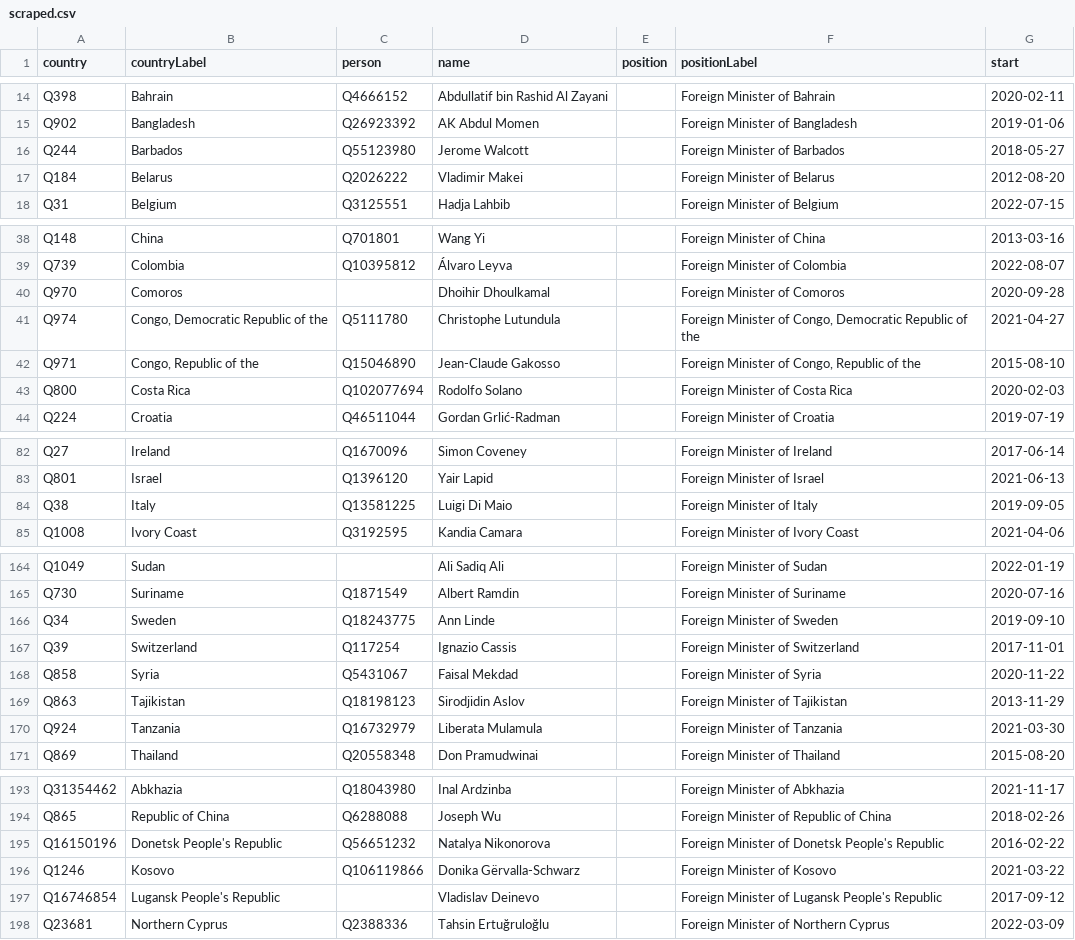
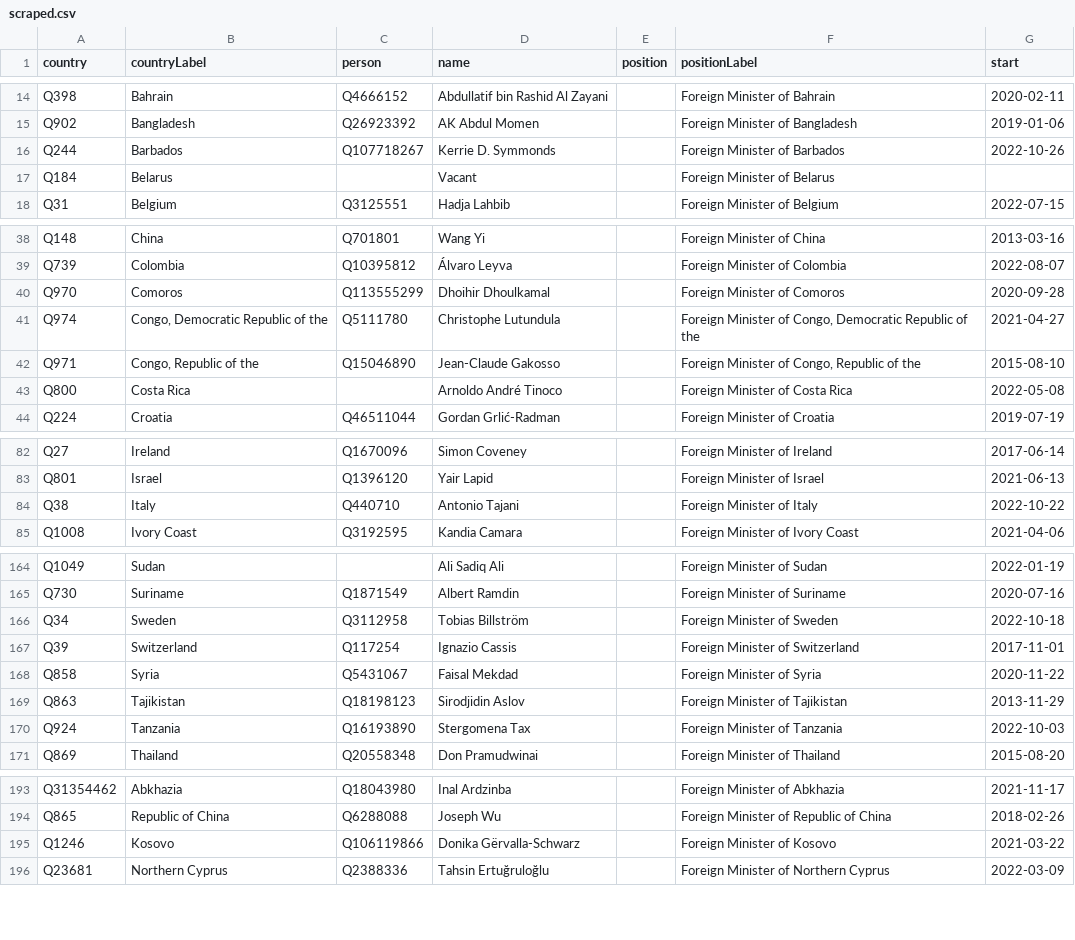
Before and after one commit to every-politician-scrapers/world, a CSV file: sources/foreign/scraped.csv, drawn as a sheet; only a part is shown, gaps mark what is left out; the diff covers the shown part only.

```diff
--- a/sources/foreign/scraped.csv
+++ b/sources/foreign/scraped.csv
@@ -15,4 +15,4 @@ Q398,Bahrain,Q4666152,Abdullatif bin Rashid Al Zayani,,Foreign Minister of Bahra
 Q902,Bangladesh,Q26923392,AK Abdul Momen,,Foreign Minister of Bangladesh,2019-01-06
-Q244,Barbados,Q55123980,Jerome Walcott,,Foreign Minister of Barbados,2018-05-27
-Q184,Belarus,Q2026222,Vladimir Makei,,Foreign Minister of Belarus,2012-08-20
+Q244,Barbados,Q107718267,Kerrie D. Symmonds,,Foreign Minister of Barbados,2022-10-26
+Q184,Belarus,,Vacant,,Foreign Minister of Belarus,
 Q31,Belgium,Q3125551,Hadja Lahbib,,Foreign Minister of Belgium,2022-07-15
@@ -39,6 +39,6 @@ Q148,China,Q701801,Wang Yi,,Foreign Minister of China,2013-03-16
 Q739,Colombia,Q10395812,Álvaro Leyva,,Foreign Minister of Colombia,2022-08-07
-Q970,Comoros,,Dhoihir Dhoulkamal,,Foreign Minister of Comoros,2020-09-28
+Q970,Comoros,Q113555299,Dhoihir Dhoulkamal,,Foreign Minister of Comoros,2020-09-28
 Q974,"Congo, Democratic Republic of the",Q5111780,Christophe Lutundula,,"Foreign Minister of Congo, Democratic Republic of the",2021-04-27
 Q971,"Congo, Republic of the",Q15046890,Jean-Claude Gakosso,,"Foreign Minister of Congo, Republic of the",2015-08-10
-Q800,Costa Rica,Q102077694,Rodolfo Solano,,Foreign Minister of Costa Rica,2020-02-03
+Q800,Costa Rica,,Arnoldo André Tinoco,,Foreign Minister of Costa Rica,2022-05-08
 Q224,Croatia,Q46511044,Gordan Grlić-Radman,,Foreign Minister of Croatia,2019-07-19
@@ -83,3 +83,3 @@ Q27,Ireland,Q1670096,Simon Coveney,,Foreign Minister of Ireland,2017-06-14
 Q801,Israel,Q1396120,Yair Lapid,,Foreign Minister of Israel,2021-06-13
-Q38,Italy,Q13581225,Luigi Di Maio,,Foreign Minister of Italy,2019-09-05
+Q38,Italy,Q440710,Antonio Tajani,,Foreign Minister of Italy,2022-10-22
 Q1008,Ivory Coast,Q3192595,Kandia Camara,,Foreign Minister of Ivory Coast,2021-04-06
@@ -165,3 +165,3 @@ Q1049,Sudan,,Ali Sadiq Ali,,Foreign Minister of Sudan,2022-01-19
 Q730,Suriname,Q1871549,Albert Ramdin,,Foreign Minister of Suriname,2020-07-16
-Q34,Sweden,Q18243775,Ann Linde,,Foreign Minister of Sweden,2019-09-10
+Q34,Sweden,Q3112958,Tobias Billström,,Foreign Minister of Sweden,2022-10-18
 Q39,Switzerland,Q117254,Ignazio Cassis,,Foreign Minister of Switzerland,2017-11-01
@@ -169,3 +169,3 @@ Q858,Syria,Q5431067,Faisal Mekdad,,Foreign Minister of Syria,2020-11-22
 Q863,Tajikistan,Q18198123,Sirodjidin Aslov,,Foreign Minister of Tajikistan,2013-11-29
-Q924,Tanzania,Q16732979,Liberata Mulamula,,Foreign Minister of Tanzania,2021-03-30
+Q924,Tanzania,Q16193890,Stergomena Tax,,Foreign Minister of Tanzania,2022-10-03
 Q869,Thailand,Q20558348,Don Pramudwinai,,Foreign Minister of Thailand,2015-08-20
@@ -194,5 +194,3 @@ Q31354462,Abkhazia,Q18043980,Inal Ardzinba,,Foreign Minister of Abkhazia,2021-11
 Q865,Republic of China,Q6288088,Joseph Wu,,Foreign Minister of Republic of China,2018-02-26
-Q16150196,Donetsk People's Republic,Q56651232,Natalya Nikonorova,,Foreign Minister of Donetsk People's Republic,2016-02-22
 Q1246,Kosovo,Q106119866,Donika Gërvalla-Schwarz,,Foreign Minister of Kosovo,2021-03-22
-Q16746854,Lugansk People's Republic,,Vladislav Deinevo,,Foreign Minister of Lugansk People's Republic,2017-09-12
 Q23681,Northern Cyprus,Q2388336,Tahsin Ertuğruloğlu,,Foreign Minister of Northern Cyprus,2022-03-09
```
Also changed, not shown: 18 edited cells elsewhere in this file, sources/foreign/comparison.csv, sources/foreign/diff.csv, 1 other file.
